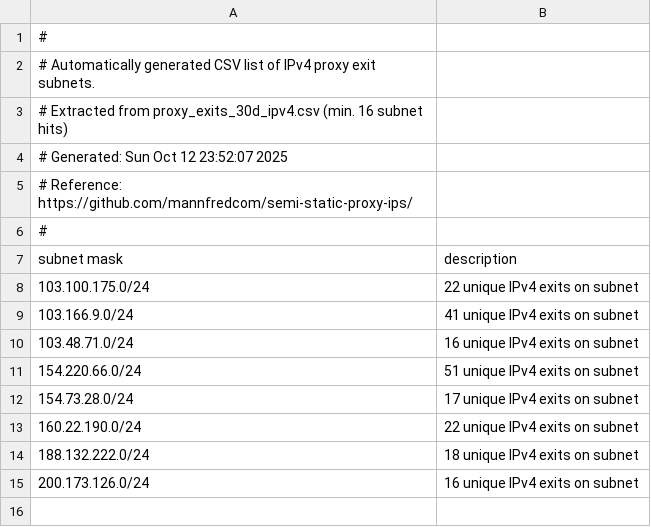
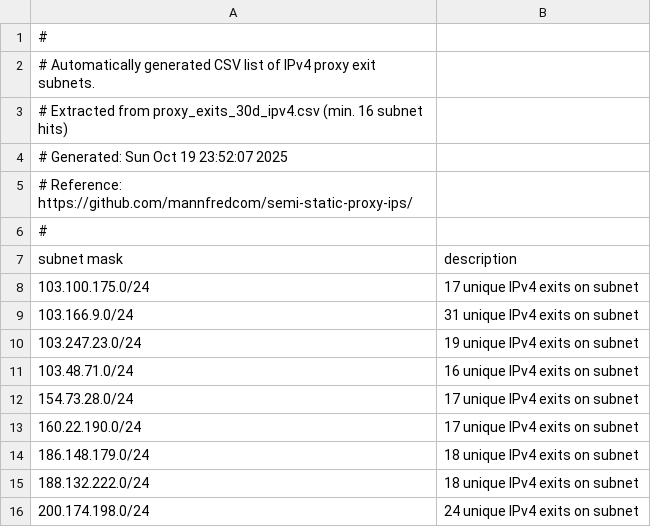
Before and after one commit to mannfredcom/semi-static-proxy-ips, a CSV file: proxy_subnets_30d_ipv4.csv, drawn as a sheet.

```diff
--- a/proxy_subnets_30d_ipv4.csv
+++ b/proxy_subnets_30d_ipv4.csv
@@ -3,3 +3,3 @@
 # Extracted from proxy_exits_30d_ipv4.csv (min. 16 subnet hits)
-# Generated: Sun Oct 12 23:52:07 2025
+# Generated: Sun Oct 19 23:52:07 2025
 # Reference: https://github.com/mannfredcom/semi-static-proxy-ips/
@@ -7,9 +7,10 @@
 subnet mask,description
-103.100.175.0/24,22 unique IPv4 exits on subnet
-103.166.9.0/24,41 unique IPv4 exits on subnet
+103.100.175.0/24,17 unique IPv4 exits on subnet
+103.166.9.0/24,31 unique IPv4 exits on subnet
+103.247.23.0/24,19 unique IPv4 exits on subnet
 103.48.71.0/24,16 unique IPv4 exits on subnet
-154.220.66.0/24,51 unique IPv4 exits on subnet
 154.73.28.0/24,17 unique IPv4 exits on subnet
-160.22.190.0/24,22 unique IPv4 exits on subnet
+160.22.190.0/24,17 unique IPv4 exits on subnet
+186.148.179.0/24,18 unique IPv4 exits on subnet
 188.132.222.0/24,18 unique IPv4 exits on subnet
-200.173.126.0/24,16 unique IPv4 exits on subnet
+200.174.198.0/24,24 unique IPv4 exits on subnet
```
Also changed, not shown: proxy_exits_30d_ipv6.csv, proxy_exits_7d_ipv6.csv, 8 other files.
